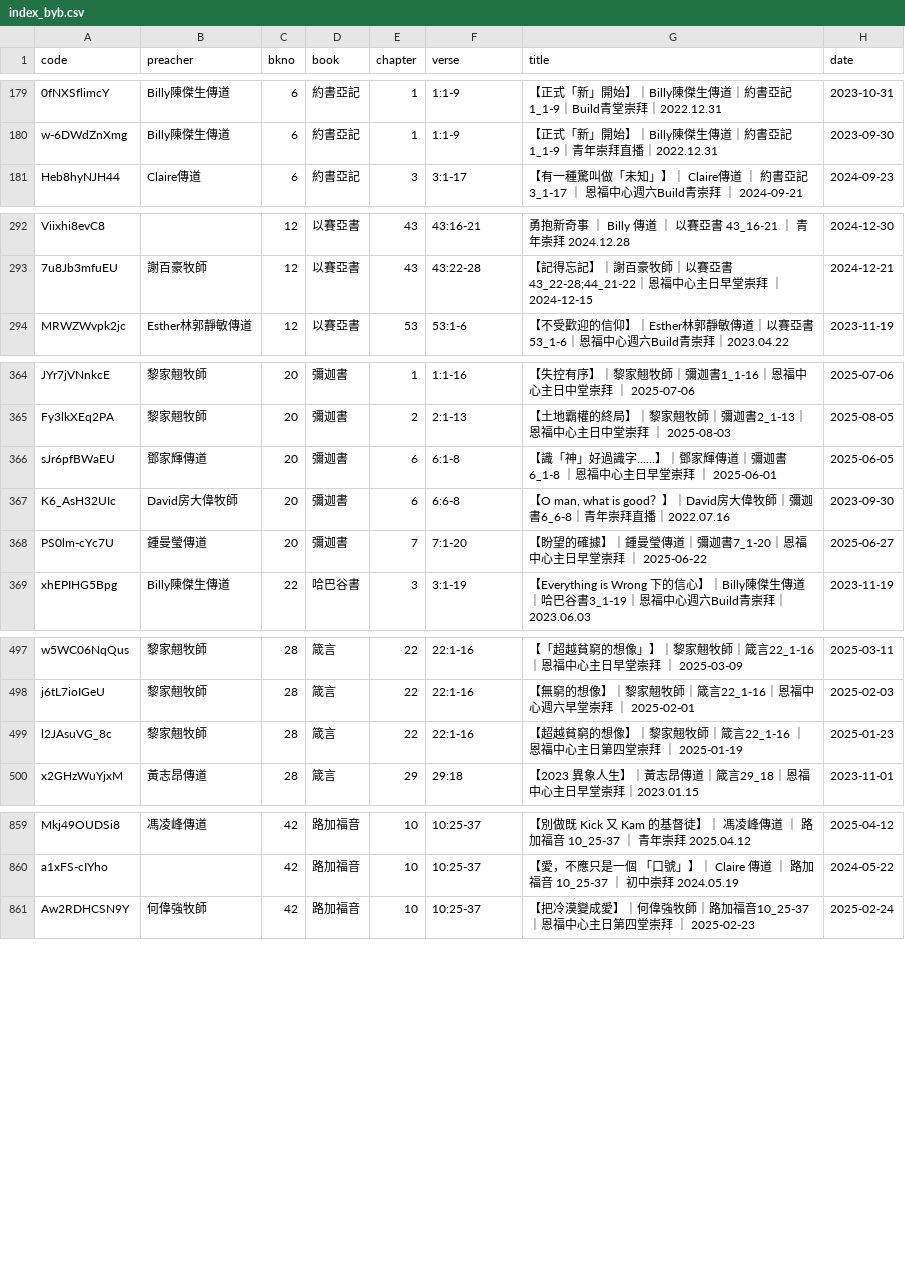
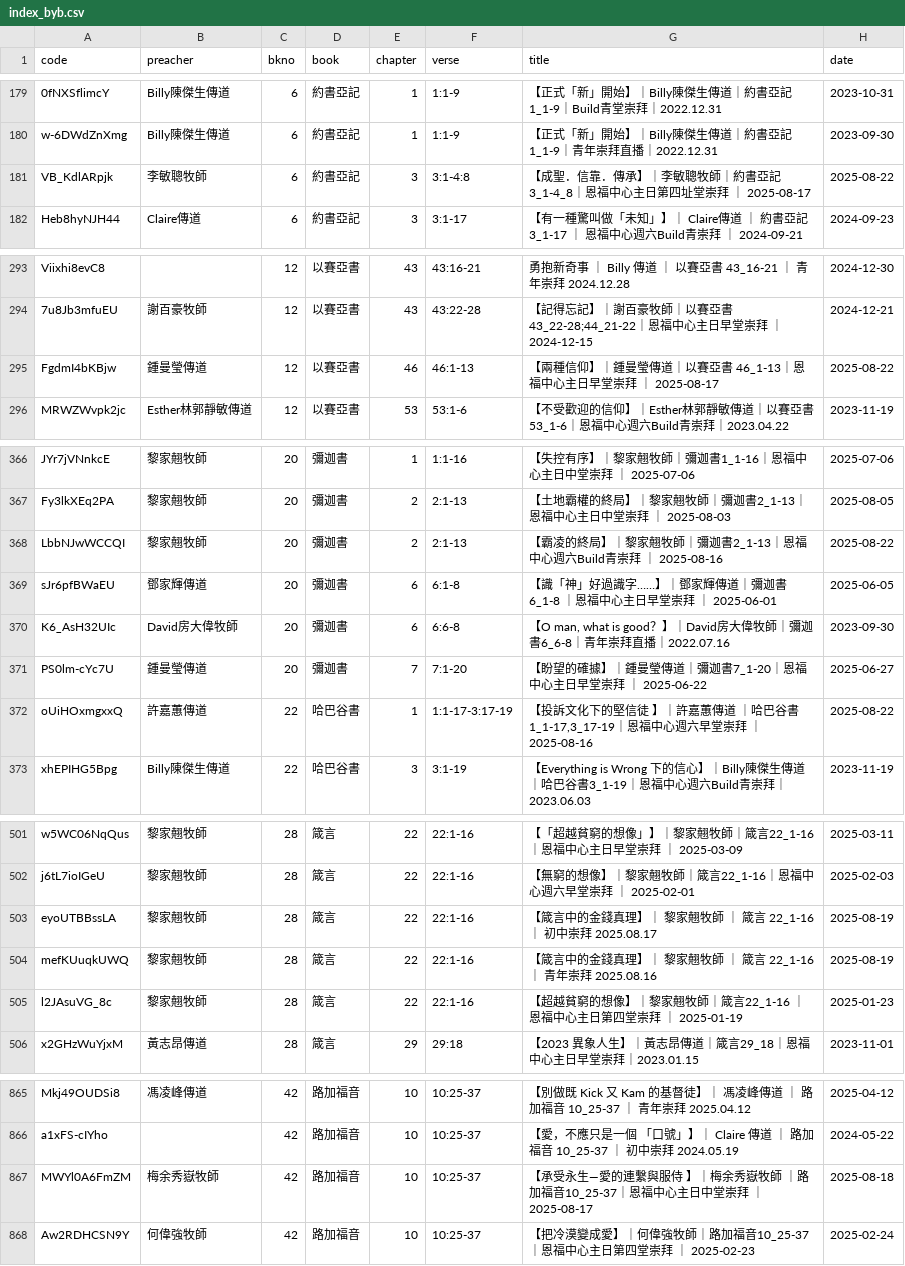
Before and after one commit to michaelchanwahyan/sermon-app, a CSV file: projects/YFCX/index_byb.csv, drawn as a sheet; only a part is shown, gaps mark what is left out; the diff covers the shown part only; the diff names each change by its address in the sheet, - before the commit and + after, or states it on an @@ line.

Commit message:
[update] renew index

```diff
--- a/projects/YFCX/index_byb.csv
+++ b/projects/YFCX/index_byb.csv
+row 181: VB_KdlARpjk | 李敏聰牧師 | 6 | 約書亞記 | 3 | 3:1-4:8 | 【成聖．信靠．傳承】｜李敏聰牧師｜約書亞記3_1-4_8｜恩福中心主日第四址堂崇拜 ｜ 2025-08-17 | 2025-08-22
+row 295: FgdmI4bKBjw | 鍾曼瑩傳道 | 12 | 以賽亞書 | 46 | 46:1-13 | 【兩種信仰】｜鍾曼瑩傳道｜以賽亞書 46_1-13｜恩福中心主日早堂崇拜 ｜ 2025-08-17 | 2025-08-22
+row 368: LbbNJwWCCQI | 黎家翹牧師 | 20 | 彌迦書 | 2 | 2:1-13 | 【霸凌的終局】｜黎家翹牧師｜彌迦書2_1-13｜恩福中心週六Build青崇拜 ｜ 2025-08-16 | 2025-08-22
+row 372: oUiHOxmgxxQ | 許嘉蕙傳道 | 22 | 哈巴谷書 | 1 | 1:1-17-3:17-19 | 【投訴文化下的堅信徒 】｜許嘉蕙傳道 ｜哈巴谷書 1_1-17,3_17-19｜恩福中心週六早堂崇拜 ｜ 2025-08-16 | 2025-08-22
+row 503: eyoUTBBssLA | 黎家翹牧師 | 28 | 箴言 | 22 | 22:1-16 | 【箴言中的金錢真理】｜ 黎家翹牧師 ｜ 箴言 22_1-16 ｜ 初中崇拜 2025.08.17 | 2025-08-19
+row 504: mefKUuqkUWQ | 黎家翹牧師 | 28 | 箴言 | 22 | 22:1-16 | 【箴言中的金錢真理】｜ 黎家翹牧師 ｜ 箴言 22_1-16 ｜ 青年崇拜 2025.08.16 | 2025-08-19
+row 867: MWYl0A6FmZM | 梅余秀嶽牧師 | 42 | 路加福音 | 10 | 10:25-37 | 【承受永生—愛的連繫與服侍 】｜梅余秀嶽牧師 ｜路加福音10_25-37｜恩福中心主日中堂崇拜 ｜ 2025-08-17 | 2025-08-18
```
Also changed, not shown: 2 added rows elsewhere in this file, projects/ACSMHK/index_byb.csv, projects/ACSMHK/index_byn.csv, 16 other files.
